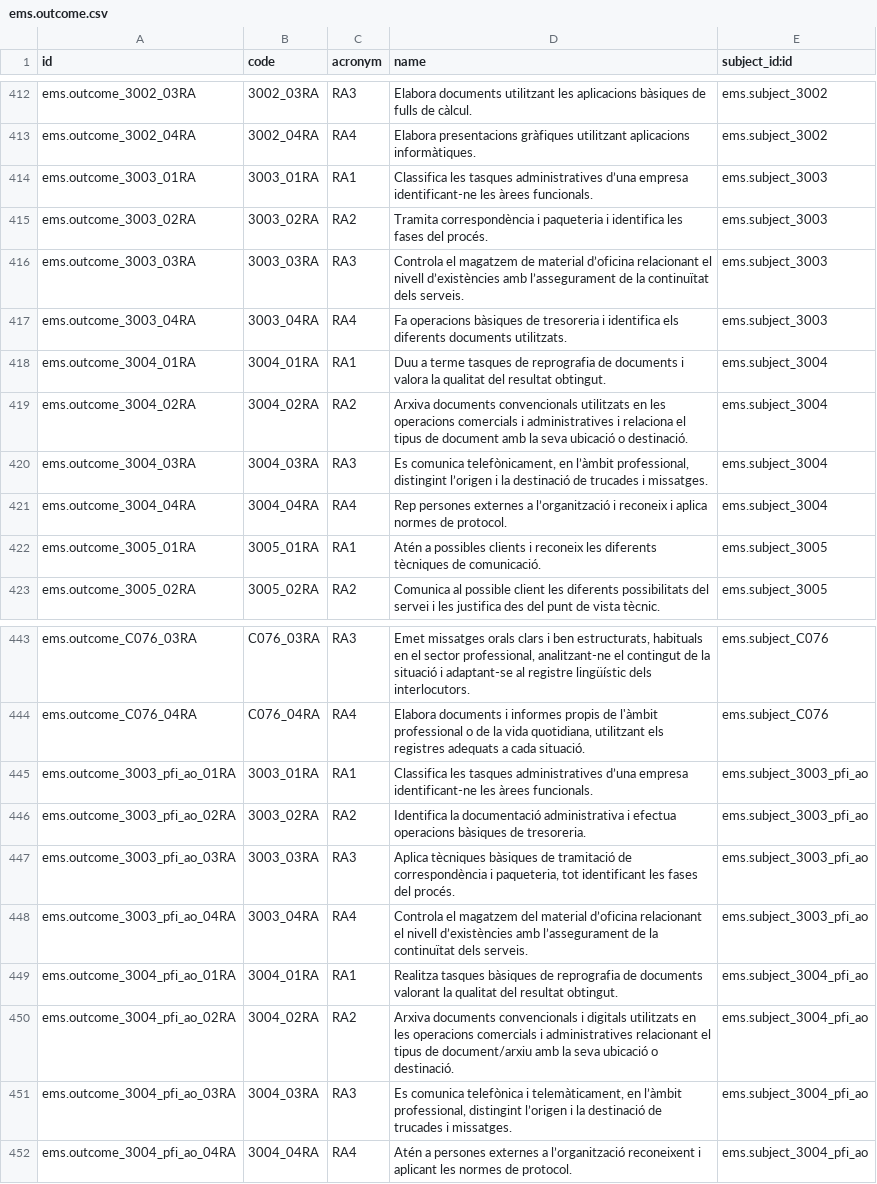
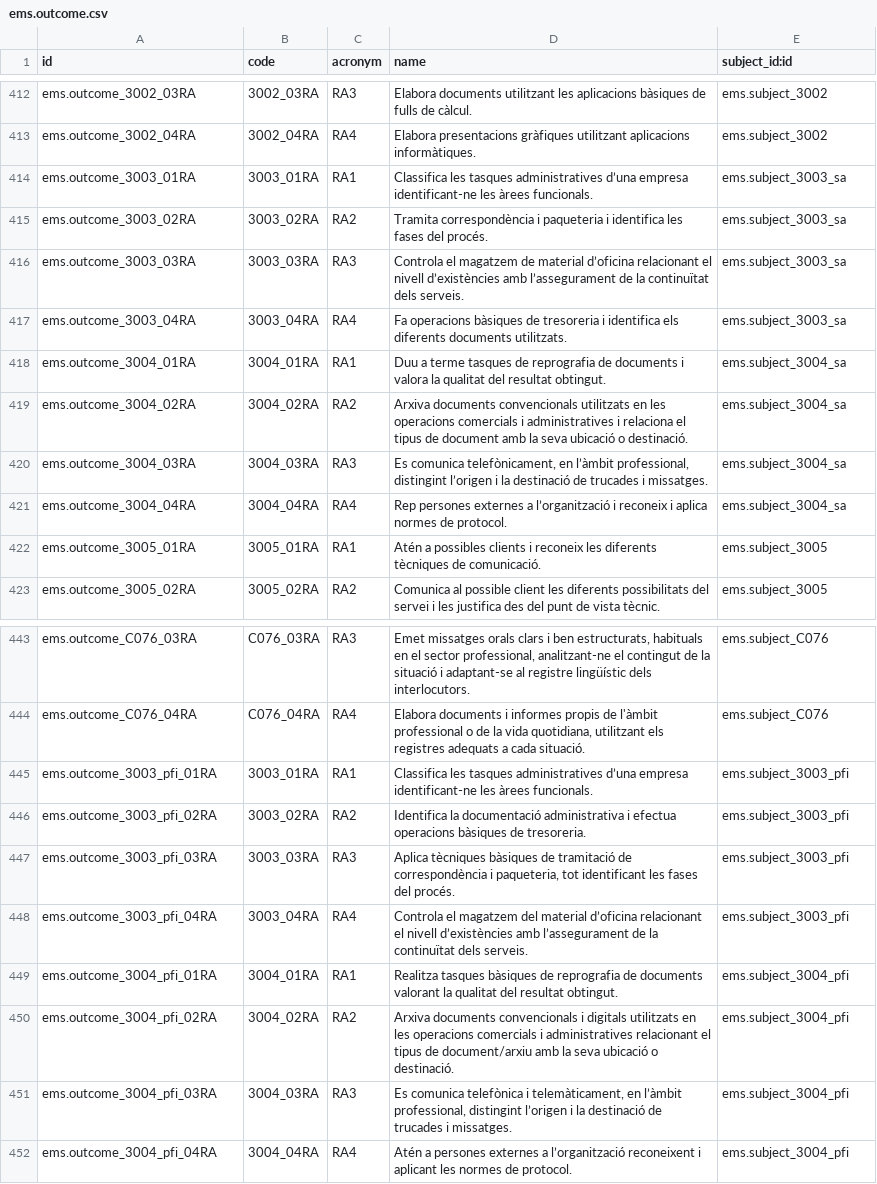
Before and after one commit to ElPuig/EMS, a CSV file: data/cat/ems.outcome.csv, drawn as a sheet; only a part is shown, gaps mark what is left out; the diff names each change by its address in the sheet, - before the commit and + after, or states it on an @@ line.

```diff
--- a/data/cat/ems.outcome.csv
+++ b/data/cat/ems.outcome.csv
-E414:E417 (subject_id:id): ems.subject_3003
+E414:E417 (subject_id:id): ems.subject_3003_sa
-E418:E421 (subject_id:id): ems.subject_3004
+E418:E421 (subject_id:id): ems.subject_3004_sa
-A445 (id): ems.outcome_3003_pfi_ao_01RA
+A445 (id): ems.outcome_3003_pfi_01RA
-E445:E448 (subject_id:id): ems.subject_3003_pfi_ao
+E445:E448 (subject_id:id): ems.subject_3003_pfi
-A446 (id): ems.outcome_3003_pfi_ao_02RA
+A446 (id): ems.outcome_3003_pfi_02RA
-A447 (id): ems.outcome_3003_pfi_ao_03RA
+A447 (id): ems.outcome_3003_pfi_03RA
-A448 (id): ems.outcome_3003_pfi_ao_04RA
+A448 (id): ems.outcome_3003_pfi_04RA
-A449 (id): ems.outcome_3004_pfi_ao_01RA
+A449 (id): ems.outcome_3004_pfi_01RA
-E449:E452 (subject_id:id): ems.subject_3004_pfi_ao
+E449:E452 (subject_id:id): ems.subject_3004_pfi
-A450 (id): ems.outcome_3004_pfi_ao_02RA
+A450 (id): ems.outcome_3004_pfi_02RA
-A451 (id): ems.outcome_3004_pfi_ao_03RA
+A451 (id): ems.outcome_3004_pfi_03RA
-A452 (id): ems.outcome_3004_pfi_ao_04RA
+A452 (id): ems.outcome_3004_pfi_04RA
```
Also changed, not shown: data/cat/ems.study.csv, data/cat/ems.subject.csv, 15 other files.
